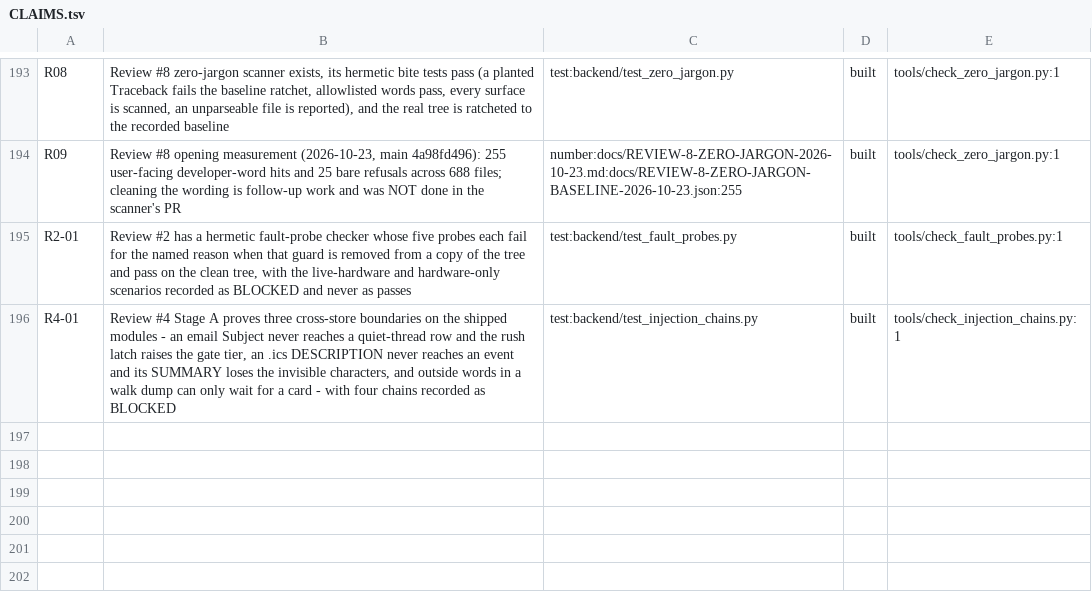
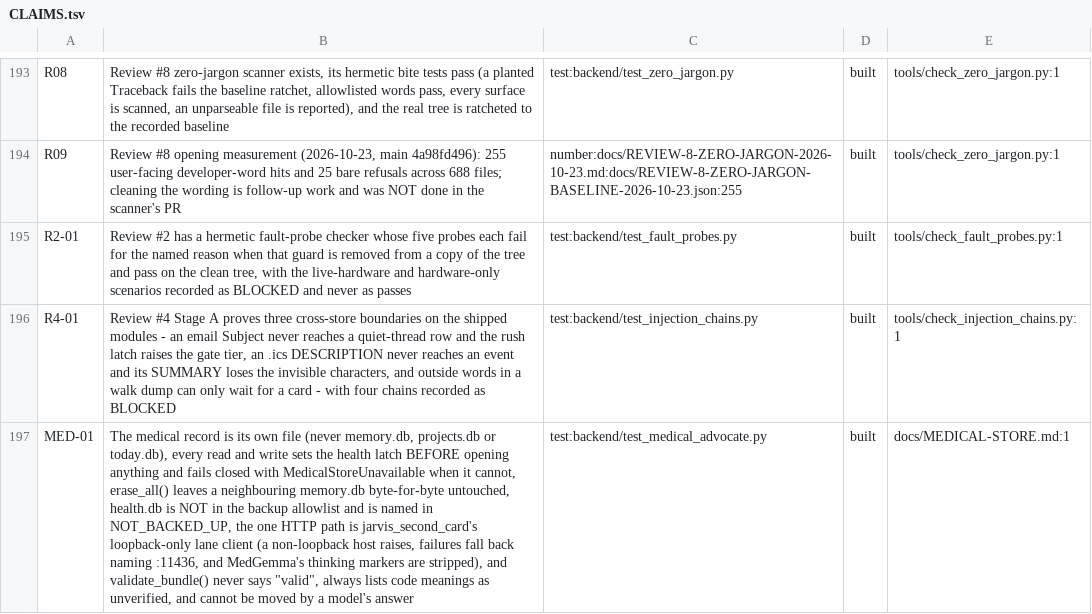
Before and after one commit to darknight11ish/Epic-Jarvis, a TSV file: docs/CLAIMS.tsv, drawn as a sheet; only a part is shown, gaps mark what is left out; the diff names each change by its address in the sheet, - before the commit and + after, or states it on an @@ line.

Commit message:
feat: isolated medical store, honest 30-minute health taint, and local MedGemma 4B lane client with FHIR structural checks

```diff
--- a/docs/CLAIMS.tsv
+++ b/docs/CLAIMS.tsv
+row 197: MED-01 | The medical record is its own file (never memory.db, projects.db or today.db), every read and write sets the health latch BEFORE opening anything and fails closed with MedicalStoreUnavailable when it cannot, erase_all() leaves a neighbouring memory.db byte-for-byte untouched, health.db is NOT in the backup allowlist and is named in NOT_BACKED_UP, the one HTTP path is jarvis_second_card's loopback-only lane client (a non-loopback host raises, failures fall back naming :11436, and MedGemma's thinking markers are stripped), and validate_bundle() never says "valid", always lists code meanings as unverified, and cannot be moved by a model's answer | test:backend/test_medical_advocate.py | built | docs/MEDICAL-STORE.md:1
```
Also changed, not shown: 16 other files.
